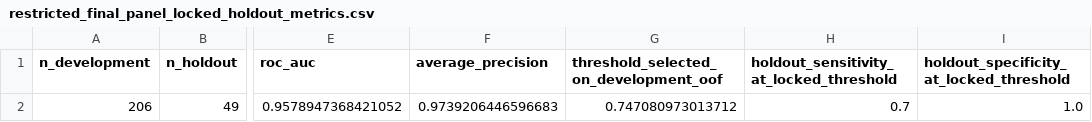
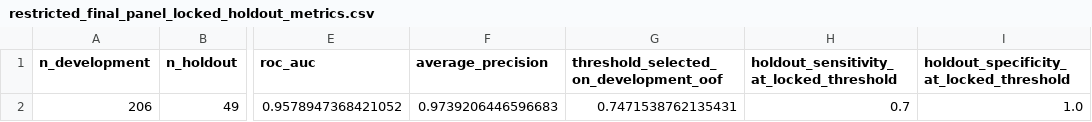
Before and after one commit to mrugakshi77/BFX_scientist_III_Assessment, a CSV file: results/panel/restricted_final_panel_locked_holdout_metrics.csv, drawn as a sheet; only a part is shown, gaps mark what is left out; the diff names each change by its address in the sheet, - before the commit and + after, or states it on an @@ line.

```diff
--- a/results/panel/restricted_final_panel_locked_holdout_metrics.csv
+++ b/results/panel/restricted_final_panel_locked_holdout_metrics.csv
-G2: 0.747080973013712
+G2: 0.7471538762135431
```
Also changed, not shown: results/panel/methylation_panel_with_feasibility.csv, results/panel/protein_panel.csv, 14 other files.
